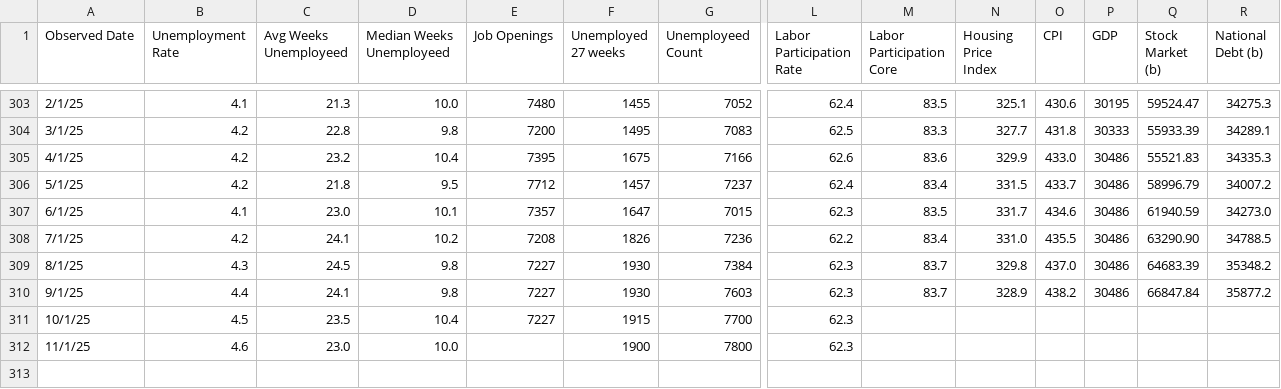
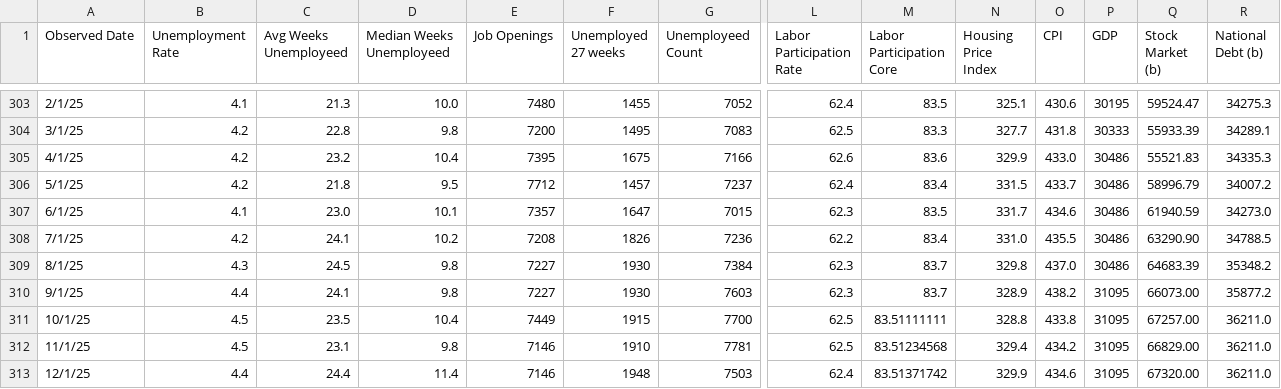
Before and after one commit to browningtons/economic-dashboard, a CSV file: public/data/economic_indicators.csv, drawn as a sheet; only a part is shown, gaps mark what is left out; rows hold the shown columns only; the diff covers the shown part only; the diff names each change by its address in the sheet, - before the commit and + after, or states it on an @@ line.

```diff
--- a/public/data/economic_indicators.csv
+++ b/public/data/economic_indicators.csv
-P310 (GDP): 30486
+P310 (GDP): 31095
-Q310 (Stock Market (b)): 66847.84
+Q310 (Stock Market (b)): 66073.00
-E311 (Job Openings): 7227
+E311 (Job Openings): 7449
-L311:L312 (Labor Participation Rate): 62.3
+L311:L312 (Labor Participation Rate): 62.5
-M311 (Labor Participation Core): (empty)
+M311 (Labor Participation Core): 83.51111111
-N311 (Housing Price Index): (empty)
+N311 (Housing Price Index): 328.8
-O311 (CPI): (empty)
+O311 (CPI): 433.8
-P311:P312 (GDP): (empty)
+P311:P312 (GDP): 31095
-Q311 (Stock Market (b)): (empty)
+Q311 (Stock Market (b)): 67257.00
-R311:R312 (National Debt (b)): (empty)
+R311:R312 (National Debt (b)): 36211.0
-B312 (Unemployment Rate): 4.6
+B312 (Unemployment Rate): 4.5
-C312 (Avg Weeks Unemployeed): 23.0
+C312 (Avg Weeks Unemployeed): 23.1
-D312 (Median Weeks Unemployeed): 10.0
+D312 (Median Weeks Unemployeed): 9.8
-E312 (Job Openings): (empty)
+E312 (Job Openings): 7146
-F312 (Unemployed 27 weeks): 1900
+F312 (Unemployed 27 weeks): 1910
-G312 (Unemployeed Count): 7800
+G312 (Unemployeed Count): 7781
-M312 (Labor Participation Core): (empty)
+M312 (Labor Participation Core): 83.51234568
-N312 (Housing Price Index): (empty)
+N312 (Housing Price Index): 329.4
-O312 (CPI): (empty)
+O312 (CPI): 434.2
-Q312 (Stock Market (b)): (empty)
+Q312 (Stock Market (b)): 66829.00
+row 313: 12/1/25 | 4.4 | 24.4 | 11.4 | 7146 | 1948 | 7503 | 62.4 | 83.51371742 | 329.9 | 434.6 | 31095 | 67320.00 | 36211.0
```
Also changed, not shown: 3 edited cells elsewhere in this file, 1 other file.
